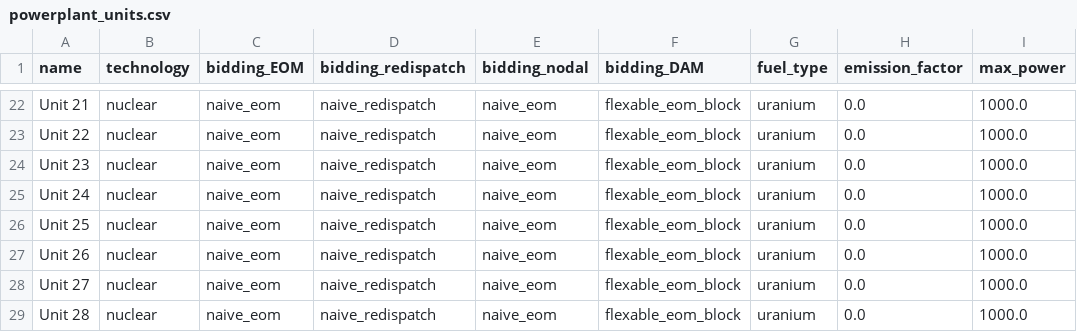
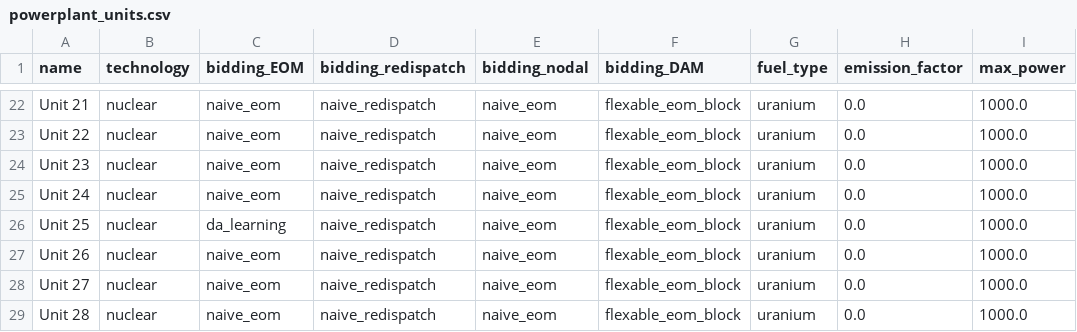
Before and after one commit to pdockery/assume, a CSV file: examples/inputs/example_01d/powerplant_units.csv, drawn as a sheet; only a part is shown, gaps mark what is left out; the diff names each change by its address in the sheet, - before the commit and + after, or states it on an @@ line.

Commit message:
Initial commit -added new bidding strategy -added new scenario config

```diff
--- a/examples/inputs/example_01d/powerplant_units.csv
+++ b/examples/inputs/example_01d/powerplant_units.csv
-C26 (bidding_EOM): naive_eom
+C26 (bidding_EOM): da_learning
```
Also changed, not shown: 6 other files.
